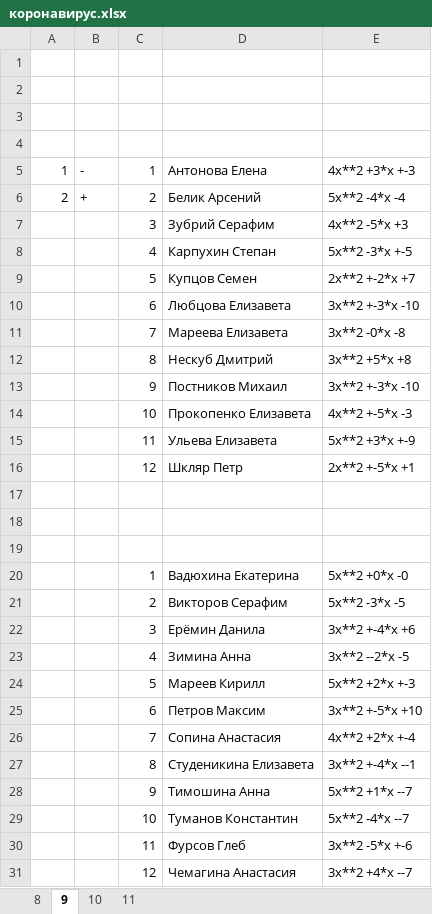
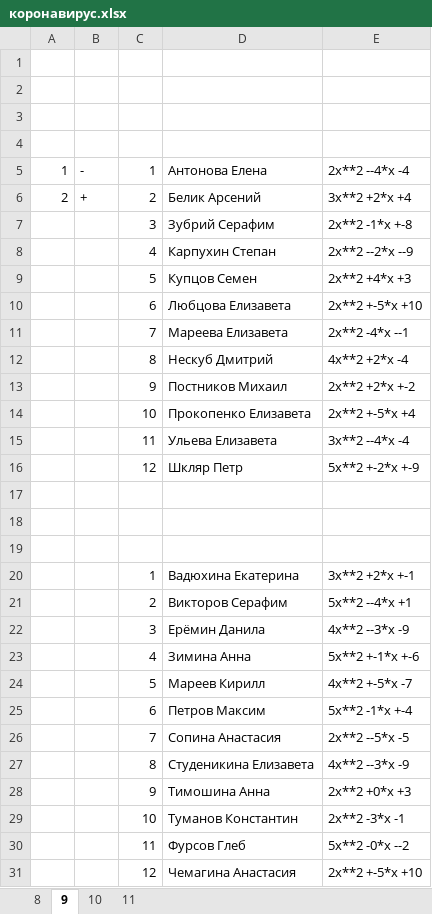
Before and after one commit to lotar37/teacher, an Excel workbook: коронавирус.xlsx, sheet 9, drawn as a sheet; values as stored, in another font and other column widths than the file's, no cell formats; the diff names each change by its address in the sheet, - before the commit and + after, or states it on an @@ line.

```diff
--- a/коронавирус.xlsx (sheet 9)
+++ b/коронавирус.xlsx (sheet 9)
-E5: 4x**2 +3*x +-3
+E5: 2x**2 --4*x -4
-E6: 5x**2 -4*x -4
+E6: 3x**2 +2*x +4
-E7: 4x**2 -5*x +3
+E7: 2x**2 -1*x +-8
-E8: 5x**2 -3*x +-5
+E8: 2x**2 --2*x --9
-E9: 2x**2 +-2*x +7
+E9: 2x**2 +4*x +3
-E10: 3x**2 +-3*x -10
+E10: 2x**2 +-5*x +10
-E11: 3x**2 -0*x -8
+E11: 2x**2 -4*x --1
-E12: 3x**2 +5*x +8
+E12: 4x**2 +2*x -4
-E13: 3x**2 +-3*x -10
+E13: 2x**2 +2*x +-2
-E14: 4x**2 +-5*x -3
+E14: 2x**2 +-5*x +4
-E15: 5x**2 +3*x +-9
+E15: 3x**2 --4*x -4
-E16: 2x**2 +-5*x +1
+E16: 5x**2 +-2*x +-9
-E20: 5x**2 +0*x -0
+E20: 3x**2 +2*x +-1
-E21: 5x**2 -3*x -5
+E21: 5x**2 --4*x +1
-E22: 3x**2 +-4*x +6
+E22: 4x**2 --3*x -9
-E23: 3x**2 --2*x -5
+E23: 5x**2 +-1*x +-6
-E24: 5x**2 +2*x +-3
+E24: 4x**2 +-5*x -7
-E25: 3x**2 +-5*x +10
+E25: 5x**2 -1*x +-4
-E26: 4x**2 +2*x +-4
+E26: 2x**2 --5*x -5
-E27: 3x**2 +-4*x --1
+E27: 4x**2 --3*x -9
-E28: 5x**2 +1*x --7
+E28: 2x**2 +0*x +3
-E29: 5x**2 -4*x --7
+E29: 2x**2 -3*x -1
-E30: 3x**2 -5*x +-6
+E30: 5x**2 -0*x --2
-E31: 3x**2 +4*x --7
+E31: 2x**2 +-5*x +10
```
Also changed, not shown: cell formats, 20 other files.
